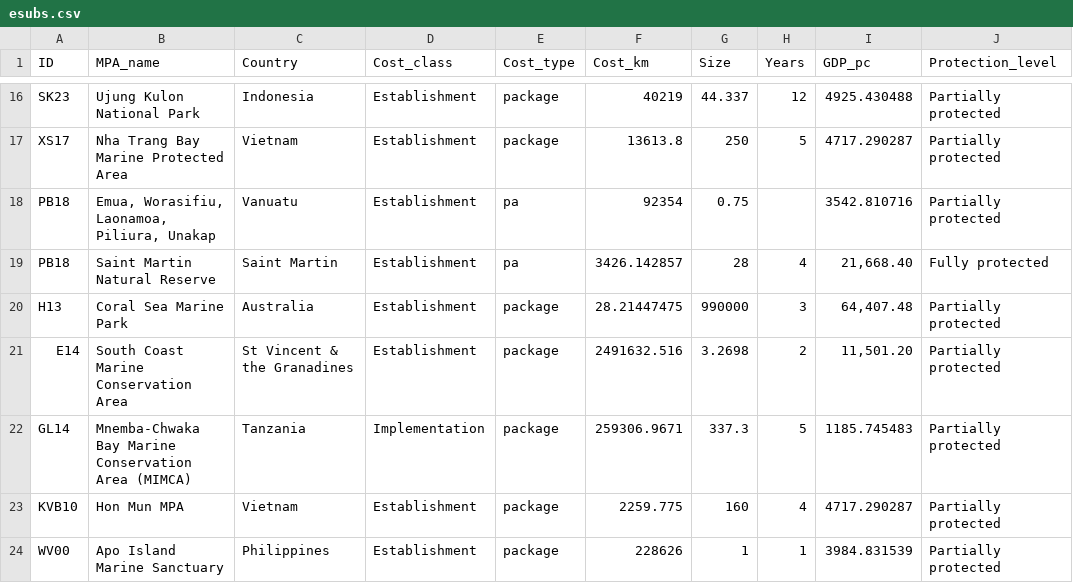
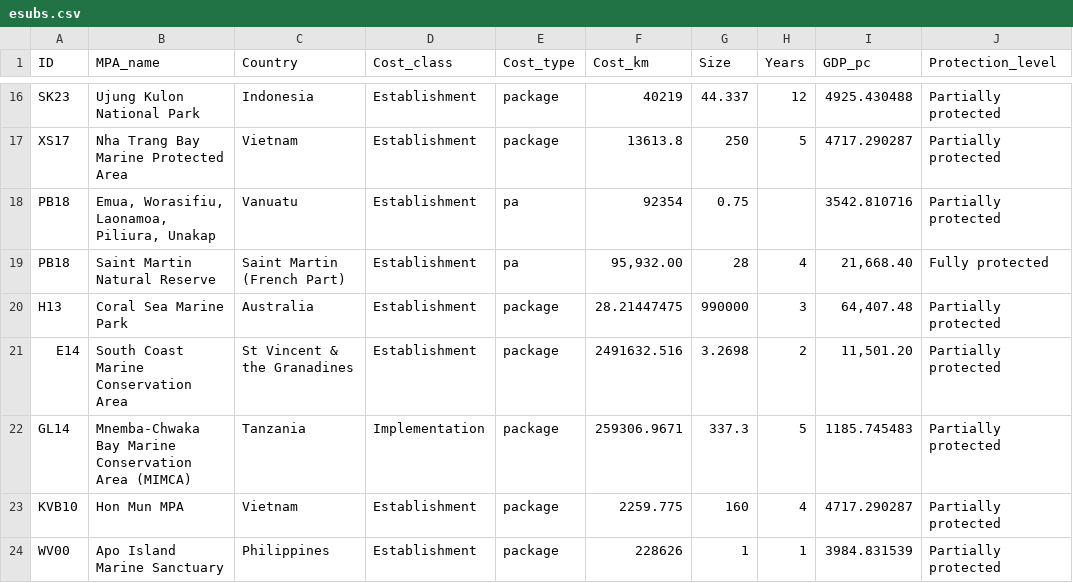
Before and after one commit to alessiacosta/MPAcosts-stats, a CSV file: Data/esubs.csv, drawn as a sheet; only a part is shown, gaps mark what is left out.

```diff
--- a/Data/esubs.csv
+++ b/Data/esubs.csv
@@ -18,3 +18,3 @@ XS17,Nha Trang Bay Marine Protected Area,Vietnam,Establishment,package,13613.8,2
 PB18,"Emua, Worasifiu, Laonamoa, Piliura, Unakap",Vanuatu ,Establishment,pa,92354,0.75,,3542.810716,Partially protected
-PB18,Saint Martin Natural Reserve,Saint Martin,Establishment,pa,3426.142857,28,4,"21,668.40",Fully protected
+PB18,Saint Martin Natural Reserve,Saint Martin (French Part),Establishment,pa,"95,932.00",28,4,"21,668.40",Fully protected
 H13,Coral Sea Marine Park,Australia,Establishment,package,28.21447475,990000,3,"64,407.48",Partially protected
```
Also changed, not shown: Data/msubs.csv, 18 other files.
